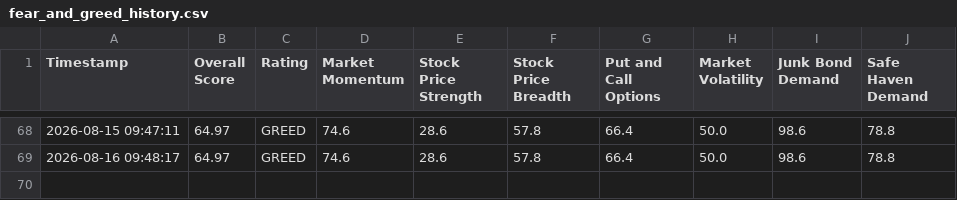
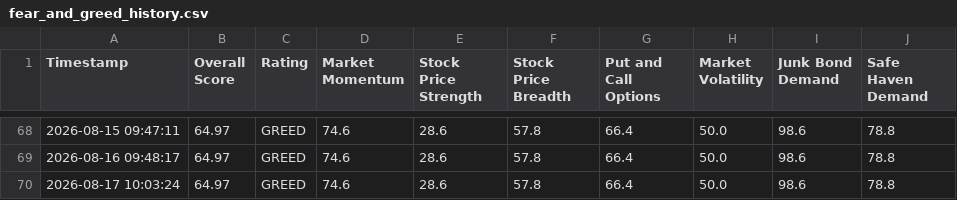
Before and after one commit to adilelam-pixel/fear-and-greed-bot, a CSV file: fear_and_greed_history.csv, drawn as a sheet; only a part is shown, gaps mark what is left out.

```diff
--- a/fear_and_greed_history.csv
+++ b/fear_and_greed_history.csv
@@ -69 +69,2 @@ Timestamp,Overall Score,Rating,Market Momentum,Stock Price Strength,Stock Price
 2026-08-16 09:48:17,64.97,GREED,74.6,28.6,57.8,66.4,50.0,98.6,78.8
+2026-08-17 10:03:24,64.97,GREED,74.6,28.6,57.8,66.4,50.0,98.6,78.8
```
